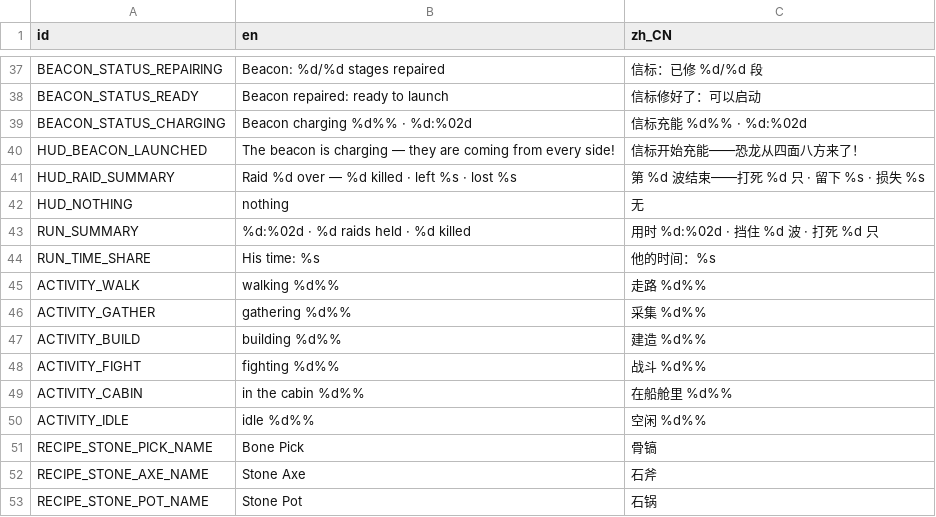
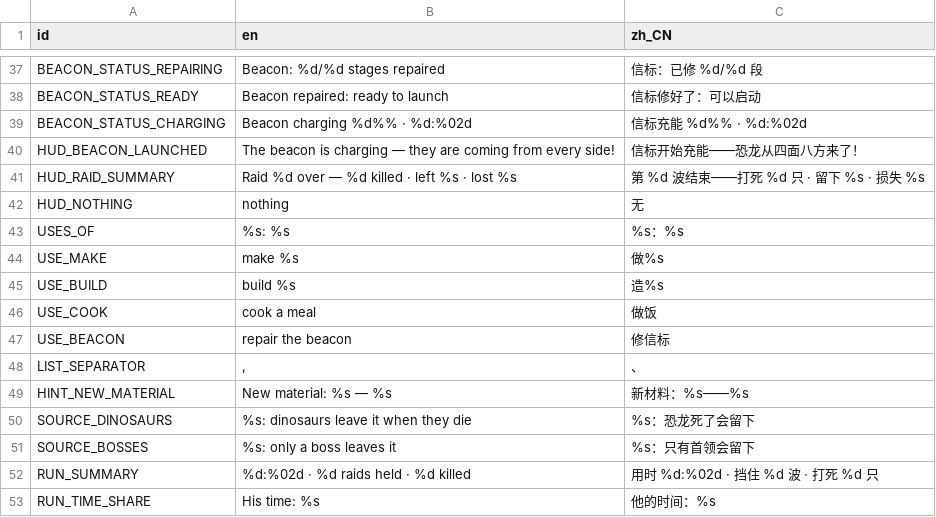
Before and after one commit to kcokz/dino-td, a CSV file: translations/strings.csv, drawn as a sheet; only a part is shown, gaps mark what is left out; the shorter side is filled out with more unchanged rows.

```diff
--- a/translations/strings.csv
+++ b/translations/strings.csv
@@ -42,2 +42,11 @@ HUD_RAID_SUMMARY,"Raid %d over — %d killed · left %s · lost %s","第 %d 波
 HUD_NOTHING,"nothing","无"
+USES_OF,"%s: %s","%s：%s"
+USE_MAKE,"make %s","做%s"
+USE_BUILD,"build %s","造%s"
+USE_COOK,"cook a meal","做饭"
+USE_BEACON,"repair the beacon","修信标"
+LIST_SEPARATOR,", ","、"
+HINT_NEW_MATERIAL,"New material: %s — %s","新材料：%s——%s"
+SOURCE_DINOSAURS,"%s: dinosaurs leave it when they die","%s：恐龙死了会留下"
+SOURCE_BOSSES,"%s: only a boss leaves it","%s：只有首领会留下"
 RUN_SUMMARY,"%d:%02d · %d raids held · %d killed","用时 %d:%02d · 挡住 %d 波 · 打死 %d 只"
```
Also changed, not shown: 8 other files.
